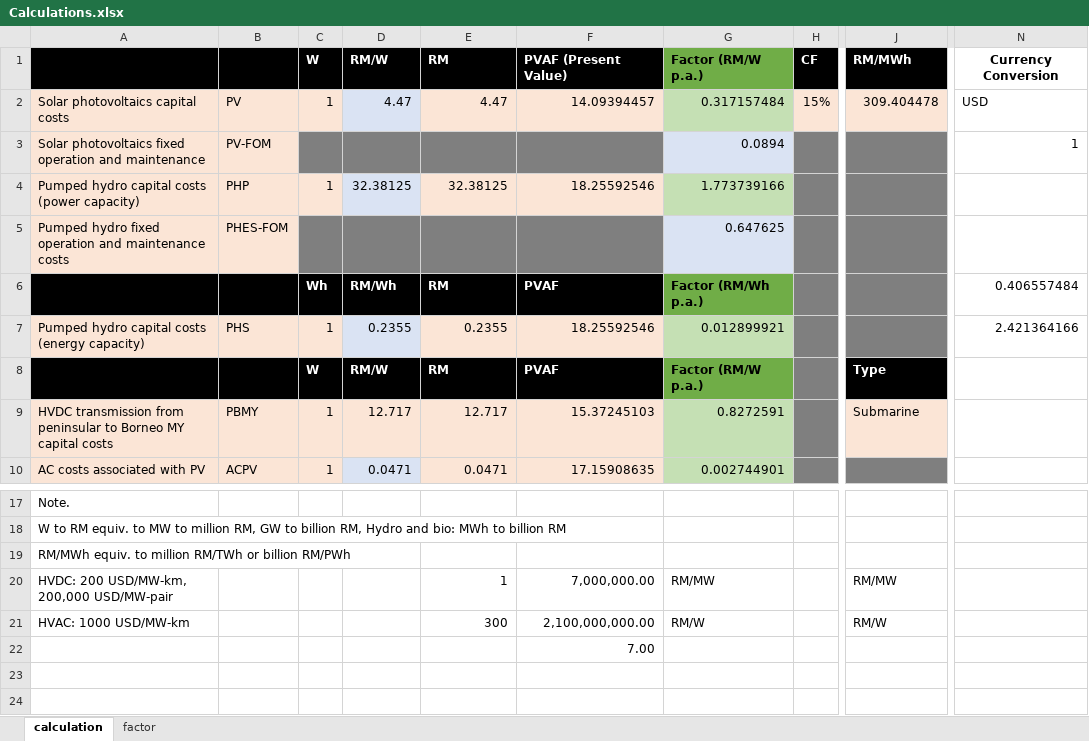
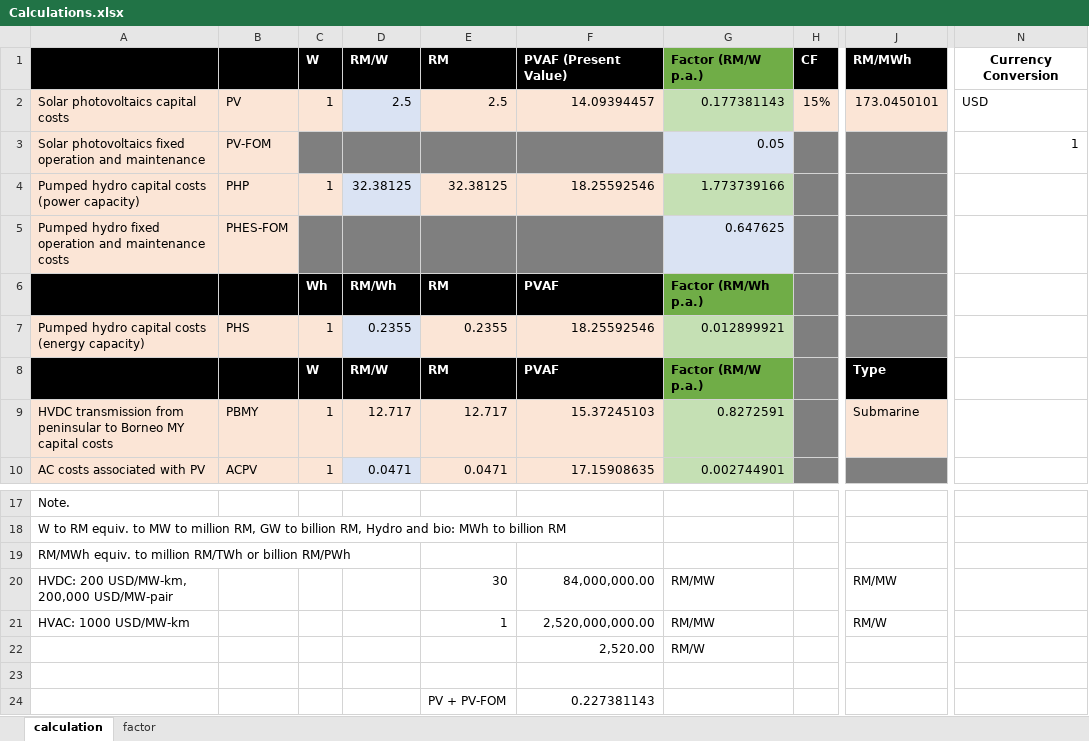
Before and after one commit to TimWeberRE100/FIRM_Malaysia, an Excel workbook: Data/Calculations.xlsx, sheet calculation, drawn as a sheet; only a part is shown, gaps mark what is left out; values as stored, in another font and other column widths than the file's, no borders; addresses are those after the commit; rows hold the shown columns only; the diff names each change by its address in the sheet, - before the commit and + after, or states it on an @@ line.

```diff
--- a/Data/Calculations.xlsx (sheet calculation)
+++ b/Data/Calculations.xlsx (sheet calculation)
-D2: 4.47
+D2: 2.5
-E2: 4.47
+E2: 2.5
-G2: 0.317157484
+G2: 0.177381143
-J2: 309.404478
+J2: 173.0450101
-G3: 0.0894
+G3: 0.05
-N6: 0.406557484
+N6: (empty)
-N7: 2.421364166
+N7: (empty)
-E20: 1
+E20: 30
-F20: 7,000,000.00
+F20: 84,000,000.00
-E21: 300
+E21: 1
-F21: 2,100,000,000.00
+F21: 2,520,000,000.00
-G21: RM/W
+G21: RM/MW
+row 22:  |  |  |  |  | 2,520.00 | RM/W
-F23: 7.00
+F23: (empty)
+row 24:  |  |  |  | PV + PV-FOM | 0.227381143
```
Also changed, not shown: sheet factor, 8 other files.
